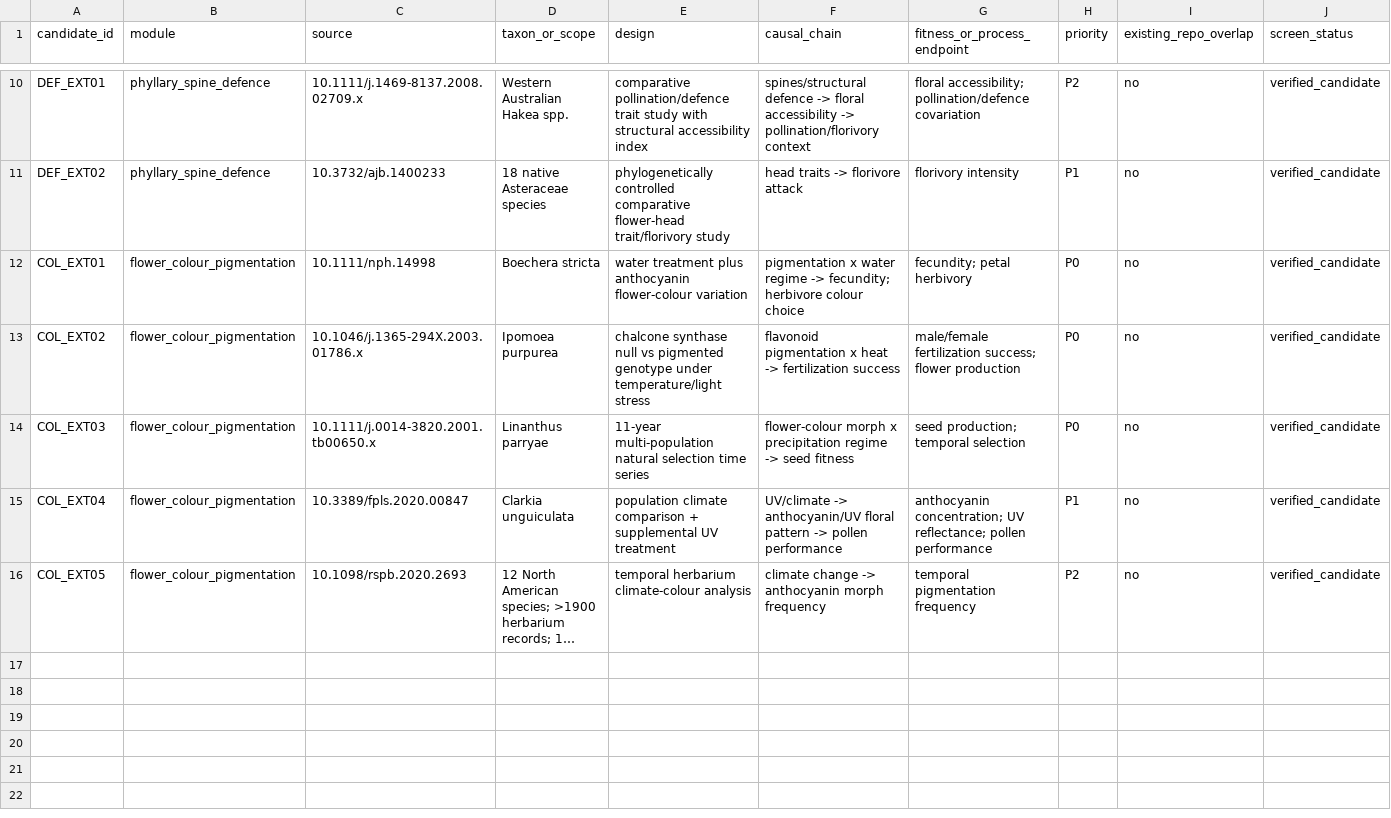
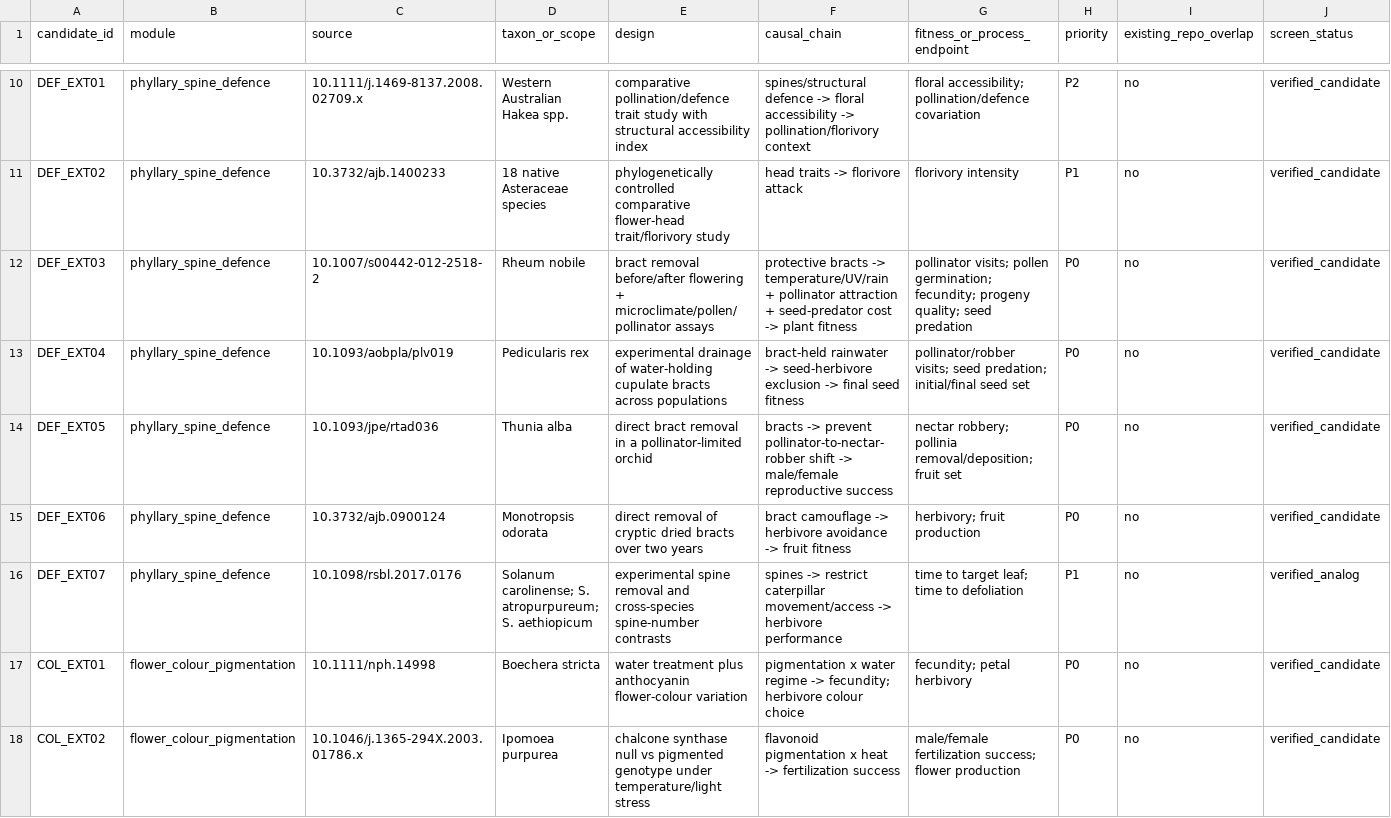
Before and after one commit to zuizui0223/EAzami, a CSV file: data/evidence/fdt1_targeted_literature_screen_seed_v1.csv, drawn as a sheet; only a part is shown, gaps mark what is left out; the shorter side is filled out with more unchanged rows; long unchanged cells end in …; rows hold the shown columns only; the diff names each change by its address in the sheet, - before the commit and + after, or states it on an @@ line.

Commit message:
Expand targeted FDT1 screen with direct bract and spine-function systems

```diff
--- a/data/evidence/fdt1_targeted_literature_screen_seed_v1.csv
+++ b/data/evidence/fdt1_targeted_literature_screen_seed_v1.csv
+row 12: DEF_EXT03 | phyllary_spine_defence | 10.1007/s00442-012-2518-2 | Rheum nobile | bract removal before/after flowering + microclimate/pollen/pollinator assays | protective bracts -> temperature/UV/rain + pollinator attraction + seed-predator cost -> plant fitness | pollinator visits; pollen germination; fecundity; progeny quality; seed predation | P0 | no | verified_candidate
+row 13: DEF_EXT04 | phyllary_spine_defence | 10.1093/aobpla/plv019 | Pedicularis rex | experimental drainage of water-holding cupulate bracts across populations | bract-held rainwater -> seed-herbivore exclusion -> final seed fitness | pollinator/robber visits; seed predation; initial/final seed set | P0 | no | verified_candidate
+row 14: DEF_EXT05 | phyllary_spine_defence | 10.1093/jpe/rtad036 | Thunia alba | direct bract removal in a pollinator-limited orchid | bracts -> prevent pollinator-to-nectar-robber shift -> male/female reproductive success | nectar robbery; pollinia removal/deposition; fruit set | P0 | no | verified_candidate
+row 15: DEF_EXT06 | phyllary_spine_defence | 10.3732/ajb.0900124 | Monotropsis odorata | direct removal of cryptic dried bracts over two years | bract camouflage -> herbivore avoidance -> fruit fitness | herbivory; fruit production | P0 | no | verified_candidate
+row 16: DEF_EXT07 | phyllary_spine_defence | 10.1098/rsbl.2017.0176 | Solanum carolinense; S. atropurpureum; S. aethiopicum | experimental spine removal and cross-species spine-number contrasts | spines -> restrict caterpillar movement/access -> herbivore performance | time to target leaf; time to defoliation | P1 | no | verified_analog
```
